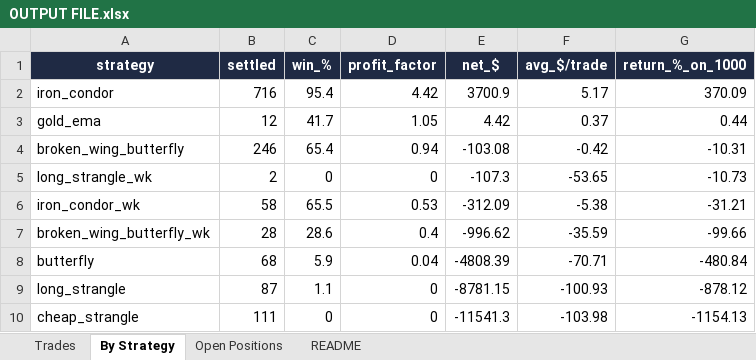
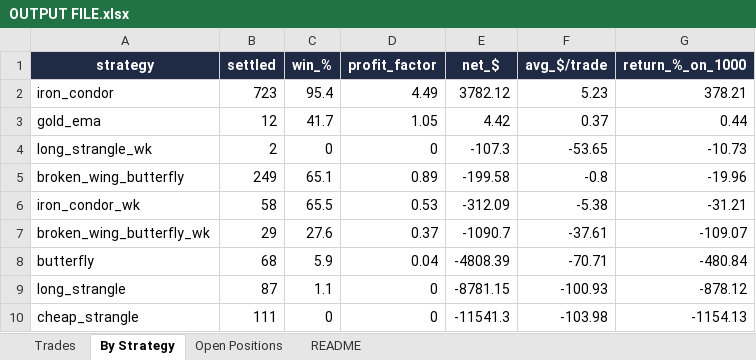
Before and after one commit to Ayushtambi2011/deltahedge-bot, an Excel workbook: OUTPUT FILE.xlsx, sheet By Strategy, drawn as a sheet; values as stored, in another font and other column widths than the file's, no borders; removed rows and columns are numbered as before the commit, all else as after; the diff names each change by its address in the sheet, - before the commit and + after, or states it on an @@ line.

```diff
--- a/OUTPUT FILE.xlsx (sheet By Strategy)
+++ b/OUTPUT FILE.xlsx (sheet By Strategy)
-B2 (settled): 716
+B2 (settled): 723
-D2 (profit_factor): 4.42
+D2 (profit_factor): 4.49
-E2 (net_$): 3700.9
+E2 (net_$): 3782.12
-F2 (avg_$/trade): 5.17
+F2 (avg_$/trade): 5.23
-G2 (return_%_on_1000): 370.09
+G2 (return_%_on_1000): 378.21
-row 4: broken_wing_butterfly | 246 | 65.4 | 0.94 | -103.08 | -0.42 | -10.31
+row 5: broken_wing_butterfly | 249 | 65.1 | 0.89 | -199.58 | -0.8 | -19.96
-B7 (settled): 28
+B7 (settled): 29
-C7 (win_%): 28.6
+C7 (win_%): 27.6
-D7 (profit_factor): 0.4
+D7 (profit_factor): 0.37
-E7 (net_$): -996.62
+E7 (net_$): -1090.7
-F7 (avg_$/trade): -35.59
+F7 (avg_$/trade): -37.61
-G7 (return_%_on_1000): -99.66
+G7 (return_%_on_1000): -109.07
```
Also changed, not shown: sheet Trades, sheet Open Positions, sheet README, 1 other file.
